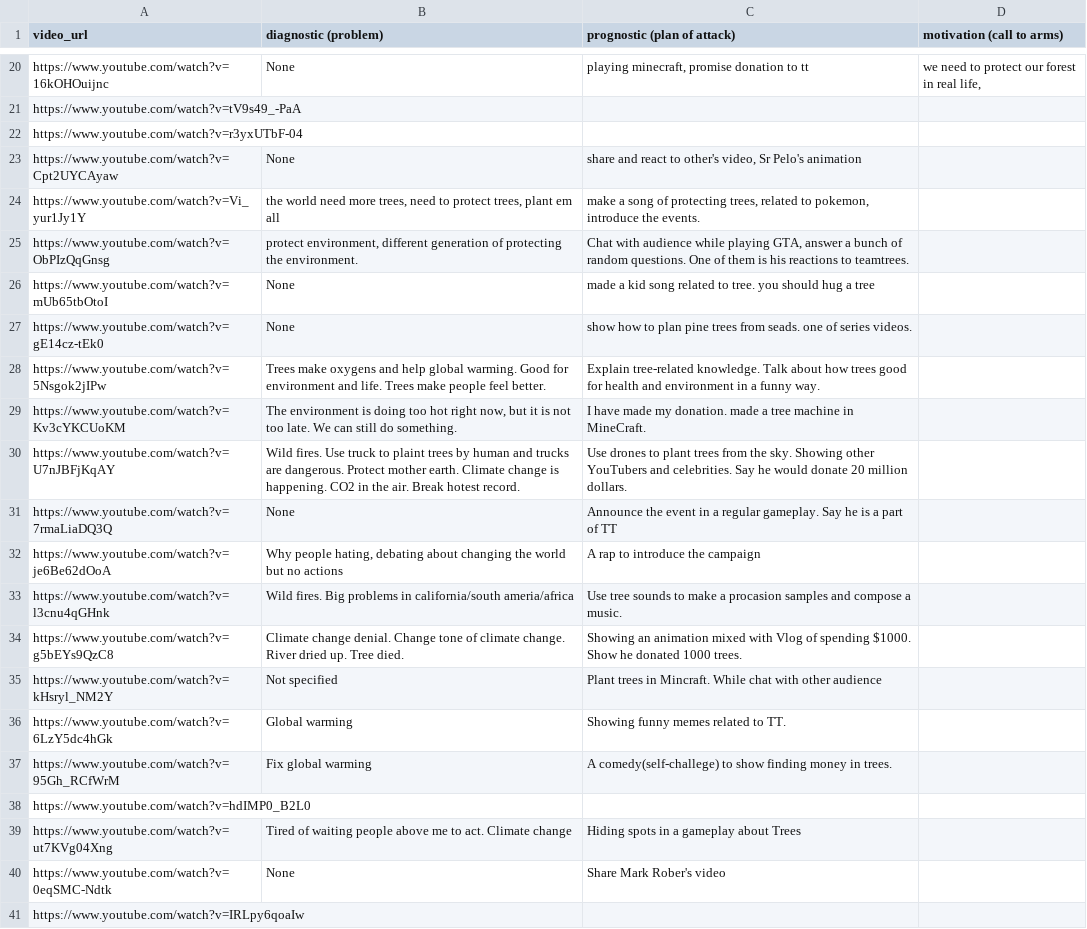
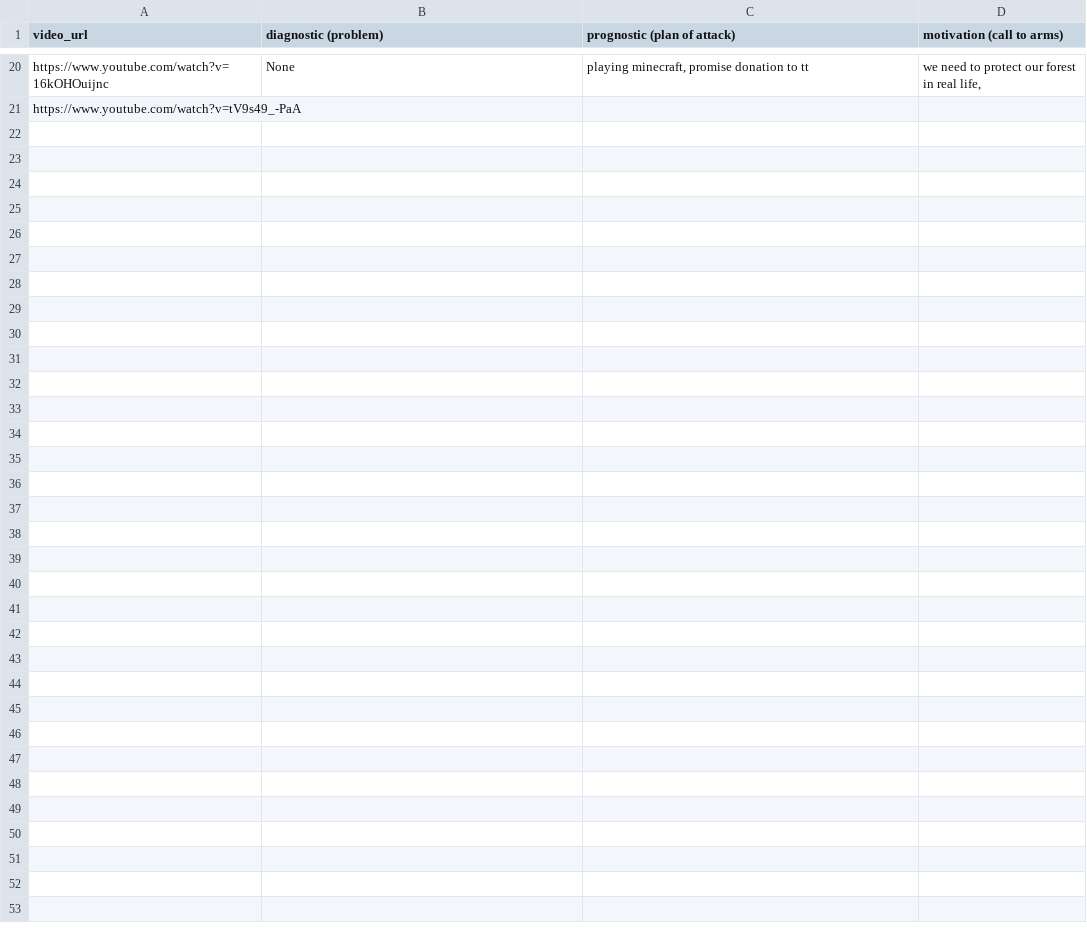
Before and after one commit to shuoniu89/TeamTrees2, a CSV file: Snow_Tagging/SnowTagging_Cat.csv, drawn as a sheet; only a part is shown, gaps mark what is left out.

```diff
--- a/Snow_Tagging/SnowTagging_Cat.csv
+++ b/Snow_Tagging/SnowTagging_Cat.csv
@@ -21,21 +21 @@ https://www.youtube.com/watch?v=16kOHOuijnc,None,"playing minecraft, promise don
 https://www.youtube.com/watch?v=tV9s49_-PaA,,,
-https://www.youtube.com/watch?v=r3yxUTbF-04,,,
-https://www.youtube.com/watch?v=Cpt2UYCAyaw,None,"share and react to other's video, Sr Pelo's animation",
-https://www.youtube.com/watch?v=Vi_yur1Jy1Y,"the world need more trees, need to protect trees, plant em all","make a song of protecting trees, related to pokemon, introduce the events.",
-https://www.youtube.com/watch?v=ObPIzQqGnsg,"protect environment, different generation of protecting the environment. ","Chat with audience while playing GTA, answer a bunch of random questions. One of them is his reactions to teamtrees.",
-https://www.youtube.com/watch?v=mUb65tbOtoI,None,made a kid song related to tree. you should hug a tree,
-https://www.youtube.com/watch?v=gE14cz-tEk0,None,show how to plan pine trees from seads. one of series videos.,
-https://www.youtube.com/watch?v=5Nsgok2jIPw,Trees make oxygens and help global warming. Good for environment and life. Trees make people feel better.,Explain tree-related knowledge. Talk about how trees good for health and environment in a funny way.,
-https://www.youtube.com/watch?v=Kv3cYKCUoKM,"The environment is doing too hot right now, but it is not too late. We can still do something.",I have made my donation. made a tree machine in MineCraft.,
-https://www.youtube.com/watch?v=U7nJBFjKqAY,Wild fires. Use truck to plaint trees by human and trucks are dangerous. Protect mother earth. Climate change is happening. CO2 in the air. Break hotest record.,Use drones to plant trees from the sky. Showing other YouTubers and celebrities. Say he would donate 20 million dollars.,
-https://www.youtube.com/watch?v=7rmaLiaDQ3Q,None,Announce the event in a regular gameplay. Say he is a part of TT,
-https://www.youtube.com/watch?v=je6Be62dOoA,"Why people hating, debating about changing the world but no actions",A rap to introduce the campaign,
-https://www.youtube.com/watch?v=l3cnu4qGHnk,Wild fires. Big problems in california/south ameria/africa,Use tree sounds to make a procasion samples and compose a music.,
-https://www.youtube.com/watch?v=g5bEYs9QzC8,Climate change denial. Change tone of climate change. River dried up. Tree died.,Showing an animation mixed with Vlog of spending $1000. Show he donated 1000 trees.,
-https://www.youtube.com/watch?v=kHsryl_NM2Y,Not specified,Plant trees in Mincraft. While chat with other audience,
-https://www.youtube.com/watch?v=6LzY5dc4hGk,Global warming,Showing funny memes related to TT.,
-https://www.youtube.com/watch?v=95Gh_RCfWrM,Fix global warming,A comedy(self-challege) to show finding money in trees. ,
-https://www.youtube.com/watch?v=hdIMP0_B2L0,,,
-https://www.youtube.com/watch?v=ut7KVg04Xng,Tired of waiting people above me to act. Climate change,Hiding spots in a gameplay about Trees,
-https://www.youtube.com/watch?v=0eqSMC-Ndtk,None,Share Mark Rober's video,
-https://www.youtube.com/watch?v=IRLpy6qoaIw,,,
```
Also changed, not shown: Snow_Tagging/SnowTagging_Cat_ROUND3.csv, Snow_Tagging/SnowTagging_Kathy_ROUND3.csv, 10 other files.
